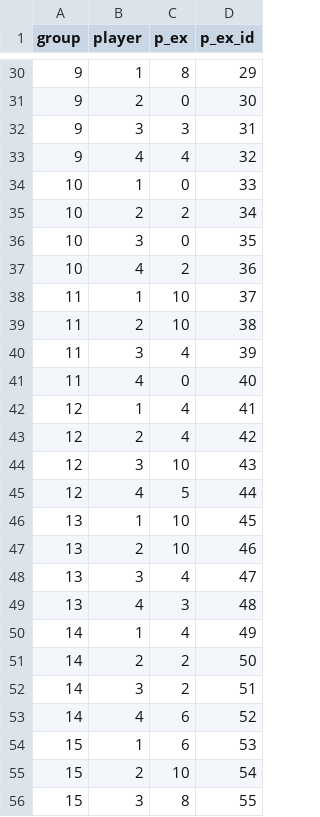
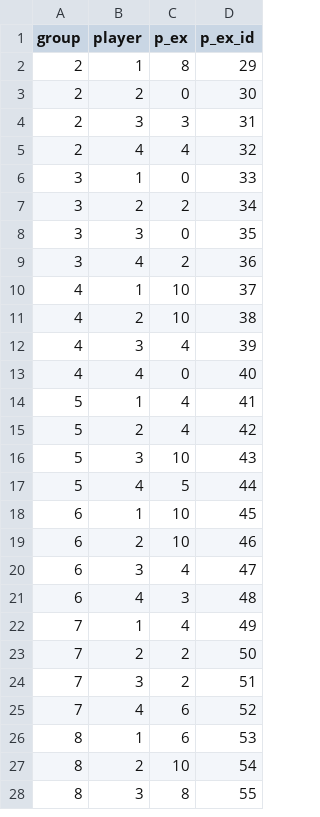
Before and after one commit to rbmiv/SDER, a CSV file: social_dilemma_game/exogenous_decisions.csv, drawn as a sheet; only a part is shown, gaps mark what is left out; the diff covers the shown part only.

Commit message:
updated exogenous decisions for Treatment M Session 2

```diff
--- a/social_dilemma_game/exogenous_decisions.csv
+++ b/social_dilemma_game/exogenous_decisions.csv
@@ -30,27 +2,27 @@
-9,1,8,29
-9,2,0,30
-9,3,3,31
-9,4,4,32
-10,1,0,33
-10,2,2,34
-10,3,0,35
-10,4,2,36
-11,1,10,37
-11,2,10,38
-11,3,4,39
-11,4,0,40
-12,1,4,41
-12,2,4,42
-12,3,10,43
-12,4,5,44
-13,1,10,45
-13,2,10,46
-13,3,4,47
-13,4,3,48
-14,1,4,49
-14,2,2,50
-14,3,2,51
-14,4,6,52
-15,1,6,53
-15,2,10,54
-15,3,8,55
+2,1,8,29
+2,2,0,30
+2,3,3,31
+2,4,4,32
+3,1,0,33
+3,2,2,34
+3,3,0,35
+3,4,2,36
+4,1,10,37
+4,2,10,38
+4,3,4,39
+4,4,0,40
+5,1,4,41
+5,2,4,42
+5,3,10,43
+5,4,5,44
+6,1,10,45
+6,2,10,46
+6,3,4,47
+6,4,3,48
+7,1,4,49
+7,2,2,50
+7,3,2,51
+7,4,6,52
+8,1,6,53
+8,2,10,54
+8,3,8,55
```
Also changed, not shown: 28 removed rows and 25 edited cells elsewhere in this file.
